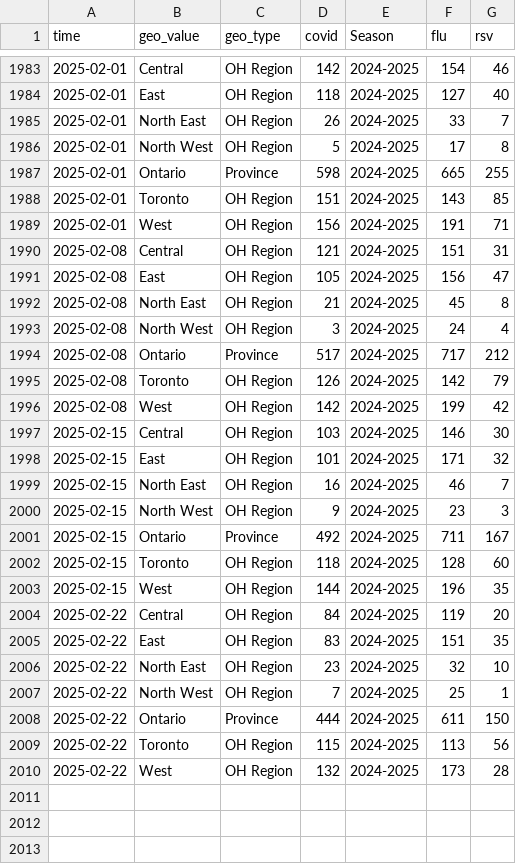
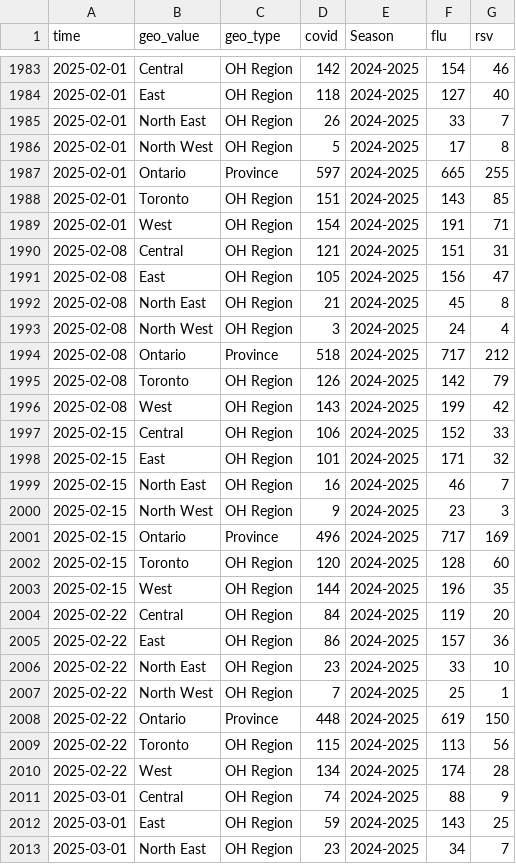
Before and after one commit to william-redman/hospitalization-forecast, a CSV file: auxiliary-data/concatenated_hospitalization_data.csv, drawn as a sheet; only a part is shown, gaps mark what is left out; the diff covers the shown part only.

Commit message:
added auxiliary data

```diff
--- a/auxiliary-data/concatenated_hospitalization_data.csv
+++ b/auxiliary-data/concatenated_hospitalization_data.csv
@@ -1986,5 +1986,5 @@
 "2025-02-01","North West","OH Region",5,"2024-2025",17,8
-"2025-02-01","Ontario","Province",598,"2024-2025",665,255
+"2025-02-01","Ontario","Province",597,"2024-2025",665,255
 "2025-02-01","Toronto","OH Region",151,"2024-2025",143,85
-"2025-02-01","West","OH Region",156,"2024-2025",191,71
+"2025-02-01","West","OH Region",154,"2024-2025",191,71
 "2025-02-08","Central","OH Region",121,"2024-2025",151,31
@@ -1993,6 +1993,6 @@
 "2025-02-08","North West","OH Region",3,"2024-2025",24,4
-"2025-02-08","Ontario","Province",517,"2024-2025",717,212
+"2025-02-08","Ontario","Province",518,"2024-2025",717,212
 "2025-02-08","Toronto","OH Region",126,"2024-2025",142,79
-"2025-02-08","West","OH Region",142,"2024-2025",199,42
-"2025-02-15","Central","OH Region",103,"2024-2025",146,30
+"2025-02-08","West","OH Region",143,"2024-2025",199,42
+"2025-02-15","Central","OH Region",106,"2024-2025",152,33
 "2025-02-15","East","OH Region",101,"2024-2025",171,32
@@ -2000,11 +2000,14 @@
 "2025-02-15","North West","OH Region",9,"2024-2025",23,3
-"2025-02-15","Ontario","Province",492,"2024-2025",711,167
-"2025-02-15","Toronto","OH Region",118,"2024-2025",128,60
+"2025-02-15","Ontario","Province",496,"2024-2025",717,169
+"2025-02-15","Toronto","OH Region",120,"2024-2025",128,60
 "2025-02-15","West","OH Region",144,"2024-2025",196,35
 "2025-02-22","Central","OH Region",84,"2024-2025",119,20
-"2025-02-22","East","OH Region",83,"2024-2025",151,35
-"2025-02-22","North East","OH Region",23,"2024-2025",32,10
+"2025-02-22","East","OH Region",86,"2024-2025",157,36
+"2025-02-22","North East","OH Region",23,"2024-2025",33,10
 "2025-02-22","North West","OH Region",7,"2024-2025",25,1
-"2025-02-22","Ontario","Province",444,"2024-2025",611,150
+"2025-02-22","Ontario","Province",448,"2024-2025",619,150
 "2025-02-22","Toronto","OH Region",115,"2024-2025",113,56
-"2025-02-22","West","OH Region",132,"2024-2025",173,28
+"2025-02-22","West","OH Region",134,"2024-2025",174,28
+"2025-03-01","Central","OH Region",74,"2024-2025",88,9
+"2025-03-01","East","OH Region",59,"2024-2025",143,25
+"2025-03-01","North East","OH Region",23,"2024-2025",34,7
```
Also changed, not shown: 4 added rows and 24 edited cells elsewhere in this file.
